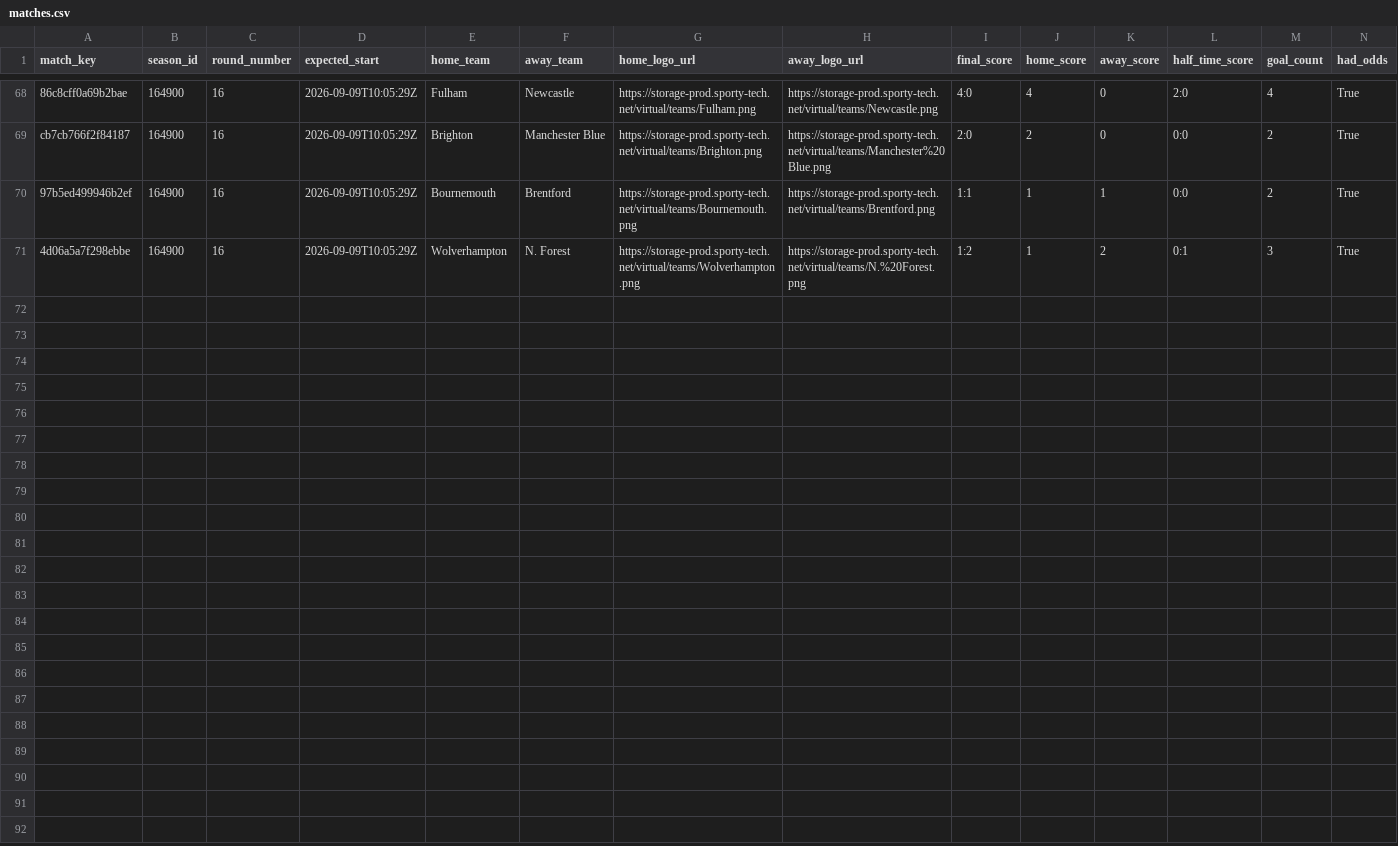
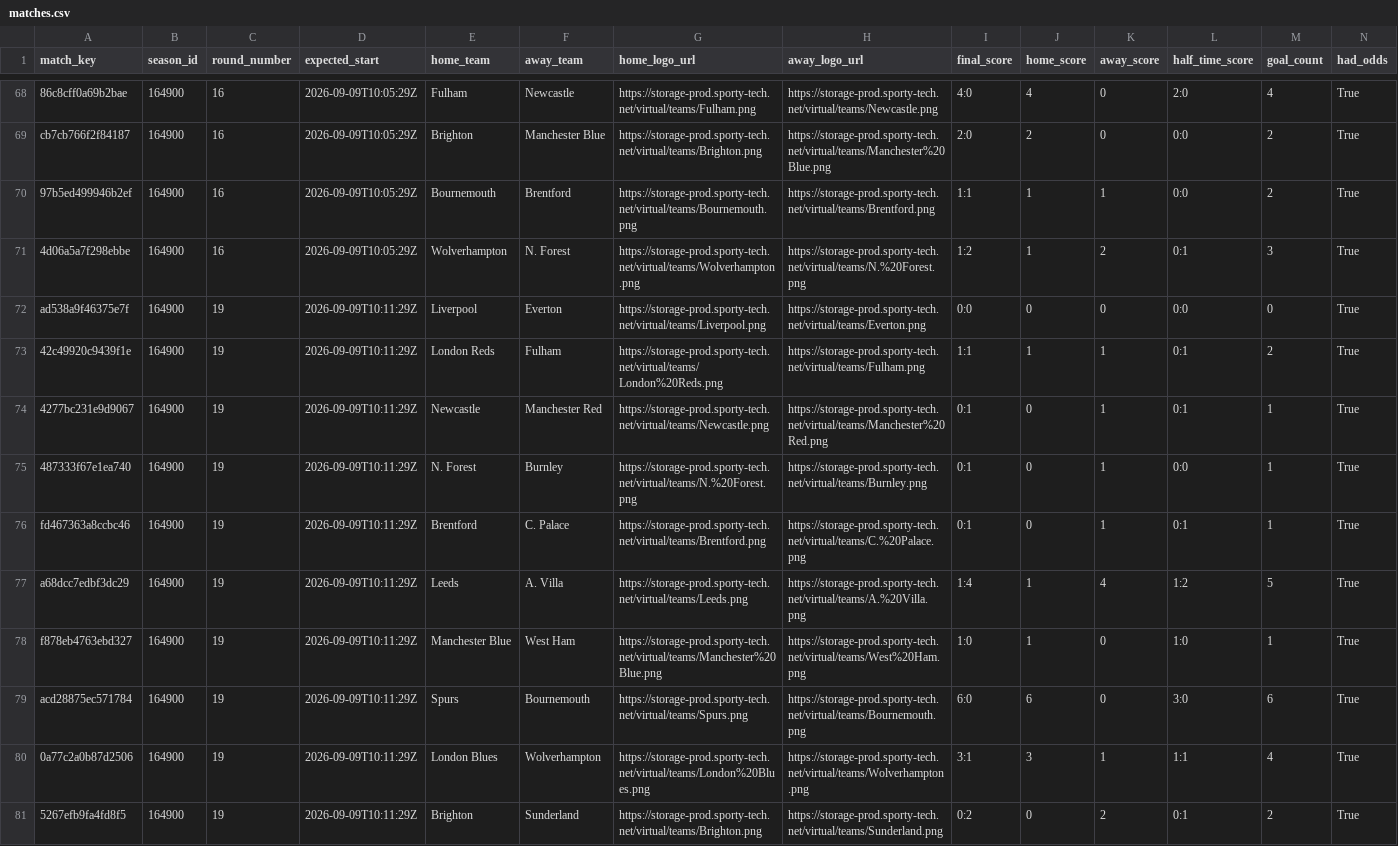
Before and after one commit to michaeldiary77-sys/virtual-leagues-collector, a CSV file: data/8035_english-league/matches.csv, drawn as a sheet; only a part is shown, gaps mark what is left out; rows hold the shown columns only; the diff names each change by its address in the sheet, - before the commit and + after, or states it on an @@ line.

```diff
--- a/data/8035_english-league/matches.csv
+++ b/data/8035_english-league/matches.csv
+row 72: ad538a9f46375e7f | 164900 | 19 | 2026-09-09T10:11:29Z | Liverpool | Everton | https://storage-prod.sporty-tech.net/virtual/teams/Liverpool.png | https://storage-prod.sporty-tech.net/virtual/teams/Everton.png | 0:0 | 0 | 0 | 0:0 | 0 | True
+row 73: 42c49920c9439f1e | 164900 | 19 | 2026-09-09T10:11:29Z | London Reds | Fulham | https://storage-prod.sporty-tech.net/virtual/teams/London%20Reds.png | https://storage-prod.sporty-tech.net/virtual/teams/Fulham.png | 1:1 | 1 | 1 | 0:1 | 2 | True
+row 74: 4277bc231e9d9067 | 164900 | 19 | 2026-09-09T10:11:29Z | Newcastle | Manchester Red | https://storage-prod.sporty-tech.net/virtual/teams/Newcastle.png | https://storage-prod.sporty-tech.net/virtual/teams/Manchester%20Red.png | 0:1 | 0 | 1 | 0:1 | 1 | True
+row 75: 487333f67e1ea740 | 164900 | 19 | 2026-09-09T10:11:29Z | N. Forest | Burnley | https://storage-prod.sporty-tech.net/virtual/teams/N.%20Forest.png | https://storage-prod.sporty-tech.net/virtual/teams/Burnley.png | 0:1 | 0 | 1 | 0:0 | 1 | True
+row 76: fd467363a8ccbc46 | 164900 | 19 | 2026-09-09T10:11:29Z | Brentford | C. Palace | https://storage-prod.sporty-tech.net/virtual/teams/Brentford.png | https://storage-prod.sporty-tech.net/virtual/teams/C.%20Palace.png | 0:1 | 0 | 1 | 0:1 | 1 | True
+row 77: a68dcc7edbf3dc29 | 164900 | 19 | 2026-09-09T10:11:29Z | Leeds | A. Villa | https://storage-prod.sporty-tech.net/virtual/teams/Leeds.png | https://storage-prod.sporty-tech.net/virtual/teams/A.%20Villa.png | 1:4 | 1 | 4 | 1:2 | 5 | True
+row 78: f878eb4763ebd327 | 164900 | 19 | 2026-09-09T10:11:29Z | Manchester Blue | West Ham | https://storage-prod.sporty-tech.net/virtual/teams/Manchester%20Blue.png | https://storage-prod.sporty-tech.net/virtual/teams/West%20Ham.png | 1:0 | 1 | 0 | 1:0 | 1 | True
+row 79: acd28875ec571784 | 164900 | 19 | 2026-09-09T10:11:29Z | Spurs | Bournemouth | https://storage-prod.sporty-tech.net/virtual/teams/Spurs.png | https://storage-prod.sporty-tech.net/virtual/teams/Bournemouth.png | 6:0 | 6 | 0 | 3:0 | 6 | True
+row 80: 0a77c2a0b87d2506 | 164900 | 19 | 2026-09-09T10:11:29Z | London Blues | Wolverhampton | https://storage-prod.sporty-tech.net/virtual/teams/London%20Blues.png | https://storage-prod.sporty-tech.net/virtual/teams/Wolverhampton.png | 3:1 | 3 | 1 | 1:1 | 4 | True
+row 81: 5267efb9fa4fd8f5 | 164900 | 19 | 2026-09-09T10:11:29Z | Brighton | Sunderland | https://storage-prod.sporty-tech.net/virtual/teams/Brighton.png | https://storage-prod.sporty-tech.net/virtual/teams/Sunderland.png | 0:2 | 0 | 2 | 0:1 | 2 | True
```
Also changed, not shown: data/8037_spanish-league/matches.csv, data/8056_champions-league/matches.csv, 42 other files.
